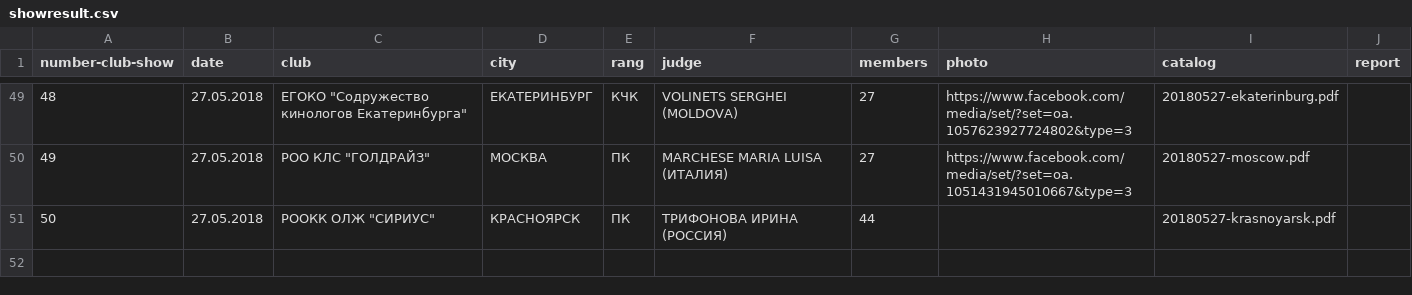
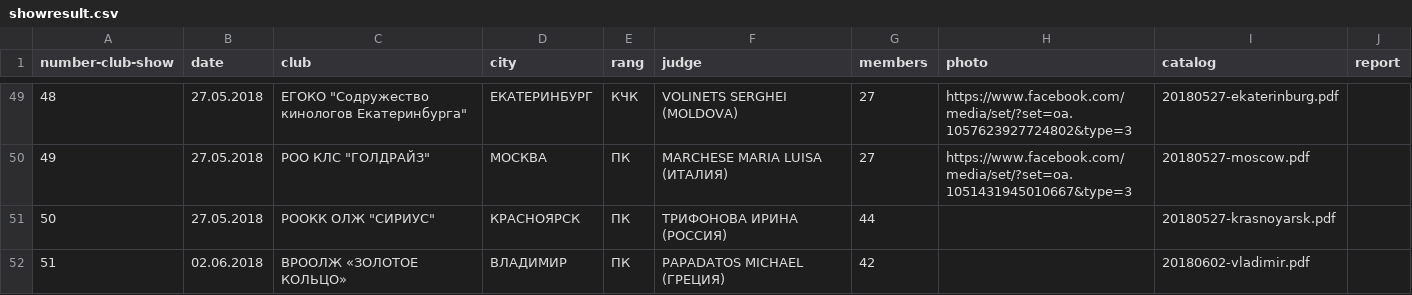
Before and after one commit to Itzamna/nkp-spitz, a CSV file: _data/showresult.csv, drawn as a sheet; only a part is shown, gaps mark what is left out.

```diff
--- a/_data/showresult.csv
+++ b/_data/showresult.csv
@@ -51 +51,2 @@ number-club-show,date,club,city,rang,judge,members,photo,catalog,report
 50,27.05.2018,"РООКК ОЛЖ ""СИРИУС""",КРАСНОЯРСК,ПК,ТРИФОНОВА ИРИНА (РОССИЯ),44,,20180527-krasnoyarsk.pdf,
+51,02.06.2018,ВРООЛЖ «ЗОЛОТОЕ КОЛЬЦО»          ,ВЛАДИМИР,ПК,PAPADATOS MICHAEL (ГРЕЦИЯ),42,,20180602-vladimir.pdf,
```
Also changed, not shown: 3 other files.
